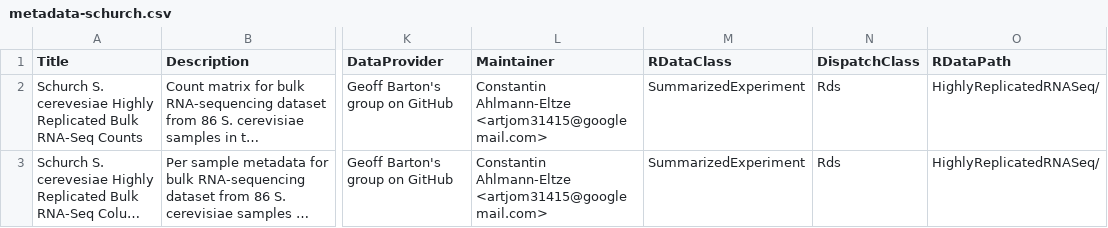
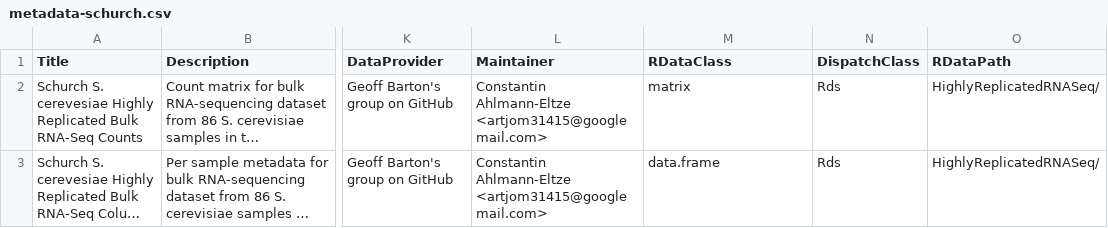
Before and after one commit to const-ae/HighlyReplicatedRNASeq, a CSV file: inst/extdata/metadata-schurch.csv, drawn as a sheet; only a part is shown, gaps mark what is left out; long unchanged cells end in …; the diff names each change by its address in the sheet, - before the commit and + after, or states it on an @@ line.

Commit message:
Fix RDataClass in metadata-schurch.csv

```diff
--- a/inst/extdata/metadata-schurch.csv
+++ b/inst/extdata/metadata-schurch.csv
-M2 (RDataClass): SummarizedExperiment
+M2 (RDataClass): matrix
-M3 (RDataClass): SummarizedExperiment
+M3 (RDataClass): data.frame
```
Also changed, not shown: 1 other file.
